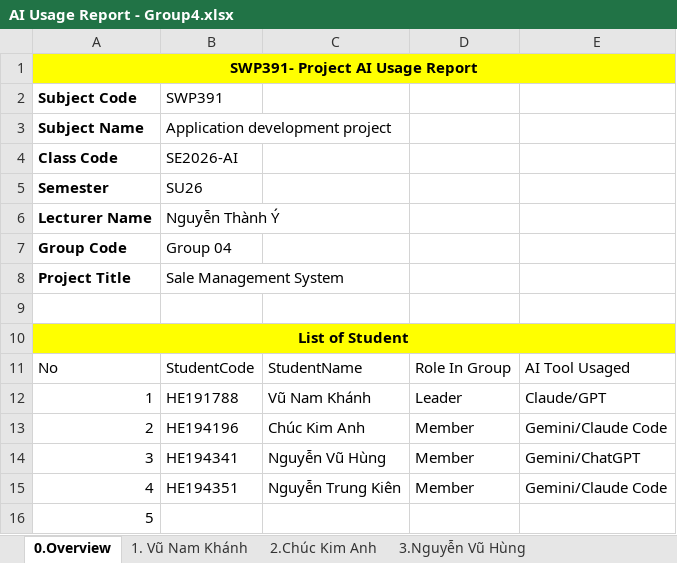
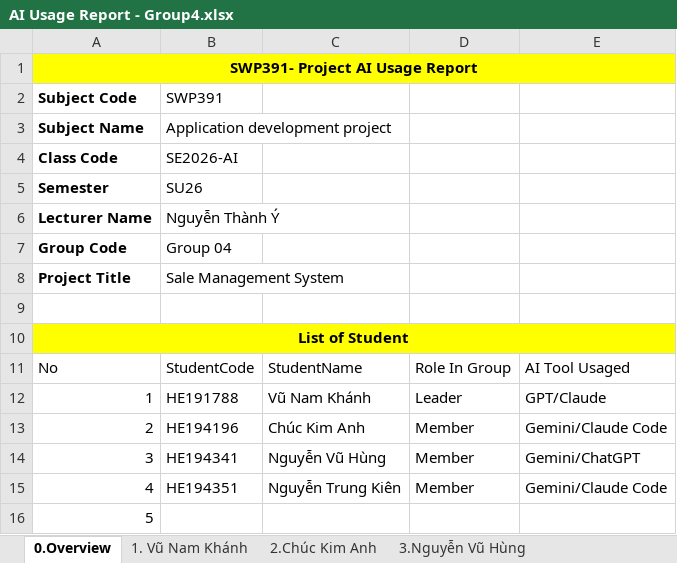
Before and after one commit to VuNamKhanh485/Sales-Management-Software, an Excel workbook: Report/AI Usage Report - Group4.xlsx, sheet 0.Overview, drawn as a sheet; values as stored, in another font and other column widths than the file's, no borders; charts and pictures not drawn; the diff names each change by its address in the sheet, - before the commit and + after, or states it on an @@ line.

```diff
--- a/Report/AI Usage Report - Group4.xlsx (sheet 0.Overview)
+++ b/Report/AI Usage Report - Group4.xlsx (sheet 0.Overview)
-E12: Claude/GPT
+E12: GPT/Claude
```
Also changed, not shown: sheet 4.Nguyễn Trung Kiên, sheet 1. Vũ Nam Khánh, charts or pictures, Report/ProjectTracking - Group4.xlsx, 4 other files.
